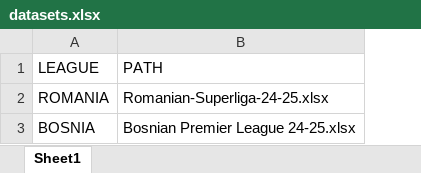
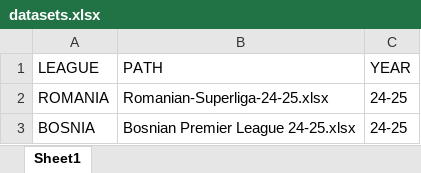
Before and after one commit to AlexMarinRemus/data-driven-app, an Excel workbook: datasets.xlsx, sheet Sheet1, drawn as a sheet; values as stored, in another font and other column widths than the file's, no borders; the diff names each change by its address in the sheet, - before the commit and + after, or states it on an @@ line.

```diff
--- a/datasets.xlsx (sheet Sheet1)
+++ b/datasets.xlsx (sheet Sheet1)
+column C (YEAR), rows 2-3: 24-25 | 24-25
```
Also changed, not shown: 1 other file.
